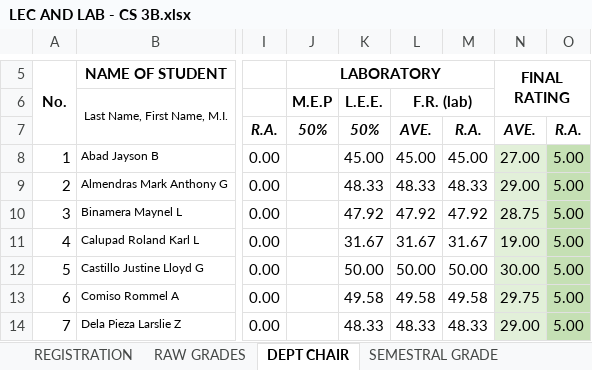
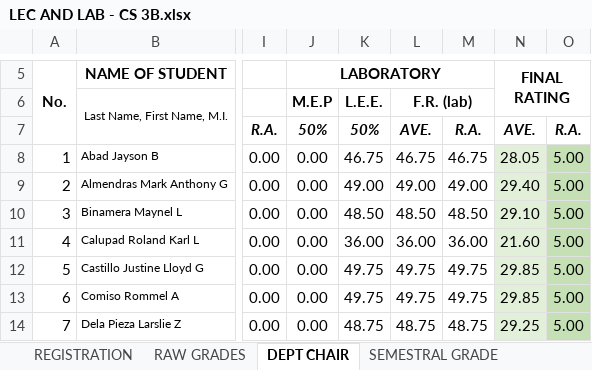
Before and after one commit to ghilo17/Grading-Sheets-First-Sem-2017-2018, an Excel workbook: DCIT 55 - CS 3B/LEC AND LAB - CS 3B.xlsx, sheet DEPT CHAIR, drawn as a sheet; only a part is shown, gaps mark what is left out; values as stored, in another font and other column widths than the file's, no borders; conditional formats not drawn; the diff covers the shown part only; the diff names each change by its address in the sheet, - before the commit and + after, or states it on an @@ line.

```diff
--- a/DCIT 55 - CS 3B/LEC AND LAB - CS 3B.xlsx (sheet DEPT CHAIR)
+++ b/DCIT 55 - CS 3B/LEC AND LAB - CS 3B.xlsx (sheet DEPT CHAIR)
-J8:J14 (M.E.P): (empty)
+J8:J14 (M.E.P): 0.00
-K8 (L.E.E.): 45.00
+K8 (L.E.E.): 46.75
-L8 (F.R. (lab)): 45.00
+L8 (F.R. (lab)): 46.75
-M8: 45.00
+M8: 46.75
-N8: 27.00
+N8: 28.05
-K9 (L.E.E.): 48.33
+K9 (L.E.E.): 49.00
-L9 (F.R. (lab)): 48.33
+L9 (F.R. (lab)): 49.00
-M9: 48.33
+M9: 49.00
-N9: 29.00
+N9: 29.40
-K10 (L.E.E.): 47.92
+K10 (L.E.E.): 48.50
-L10 (F.R. (lab)): 47.92
+L10 (F.R. (lab)): 48.50
-M10: 47.92
+M10: 48.50
-N10: 28.75
+N10: 29.10
-K11 (L.E.E.): 31.67
+K11 (L.E.E.): 36.00
-L11 (F.R. (lab)): 31.67
+L11 (F.R. (lab)): 36.00
-M11: 31.67
+M11: 36.00
-N11: 19.00
+N11: 21.60
-K12 (L.E.E.): 50.00
+K12 (L.E.E.): 49.75
-L12 (F.R. (lab)): 50.00
+L12 (F.R. (lab)): 49.75
-M12: 50.00
+M12: 49.75
-N12: 30.00
+N12: 29.85
-K13 (L.E.E.): 49.58
+K13 (L.E.E.): 49.75
-L13 (F.R. (lab)): 49.58
+L13 (F.R. (lab)): 49.75
-M13: 49.58
+M13: 49.75
-N13: 29.75
+N13: 29.85
-K14 (L.E.E.): 48.33
+K14 (L.E.E.): 48.75
-L14 (F.R. (lab)): 48.33
+L14 (F.R. (lab)): 48.75
-M14: 48.33
+M14: 48.75
-N14: 29.00
+N14: 29.25
```
Also changed, not shown: 102 edited cells elsewhere in this sheet, sheet RAW GRADES, sheet SEMESTRAL GRADE, DCIT 21 - IT 1A/LEC AND LAB - IT 1A.xlsx, DCIT 55 - IT 3G/LEC AND LAB.xlsx.
